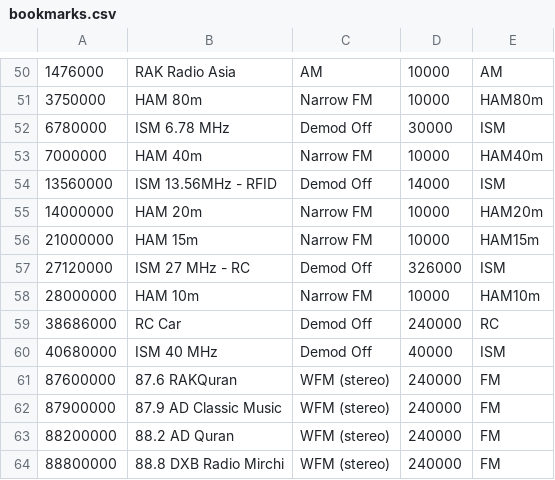
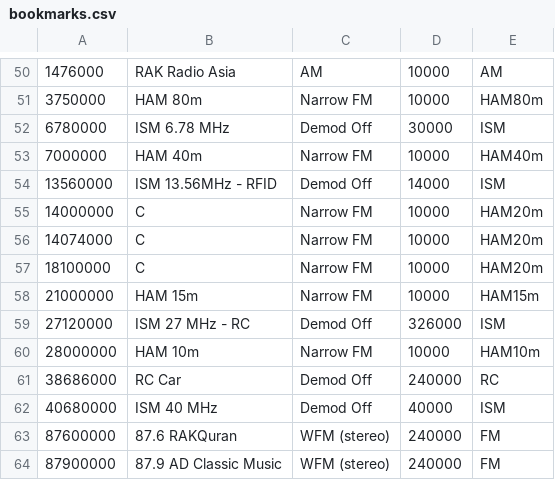
Before and after one commit to jalsaman/sdr, a CSV file: gqrx/bookmarks.csv, drawn as a sheet; only a part is shown, gaps mark what is left out; the shorter side is filled out with more unchanged rows; the diff covers the shown part only; the diff names each change by its address in the sheet, - before the commit and + after, or states it on an @@ line.

Commit message:
bm

```diff
--- a/gqrx/bookmarks.csv
+++ b/gqrx/bookmarks.csv
-B55: HAM 20m
+B55: C
+row 56: 14074000 | C | Narrow FM | 10000 | HAM20m
+row 57: 18100000 | C | Narrow FM | 10000 | HAM20m
```
Also changed, not shown: 22 moved rows elsewhere in this file.
